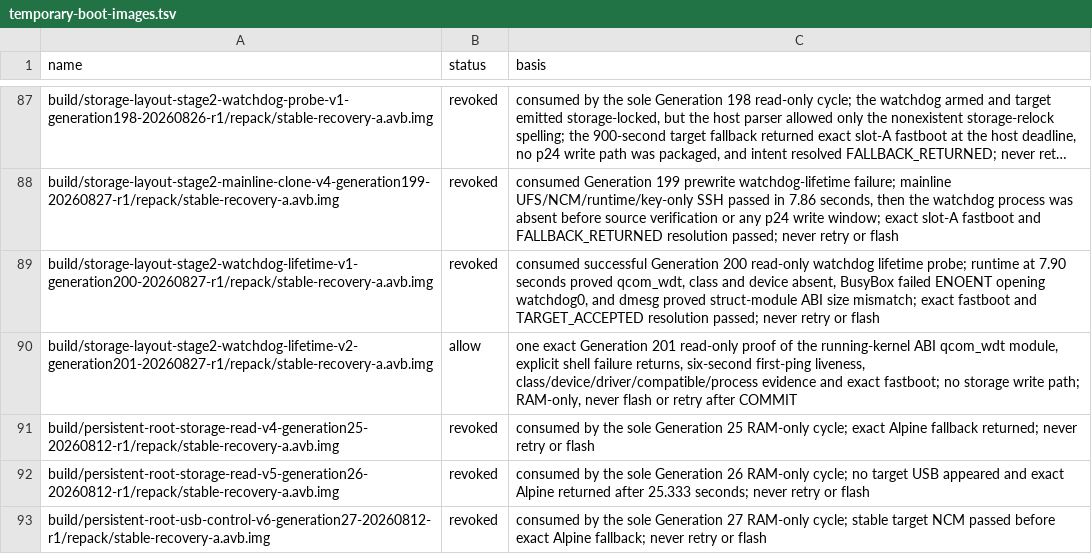
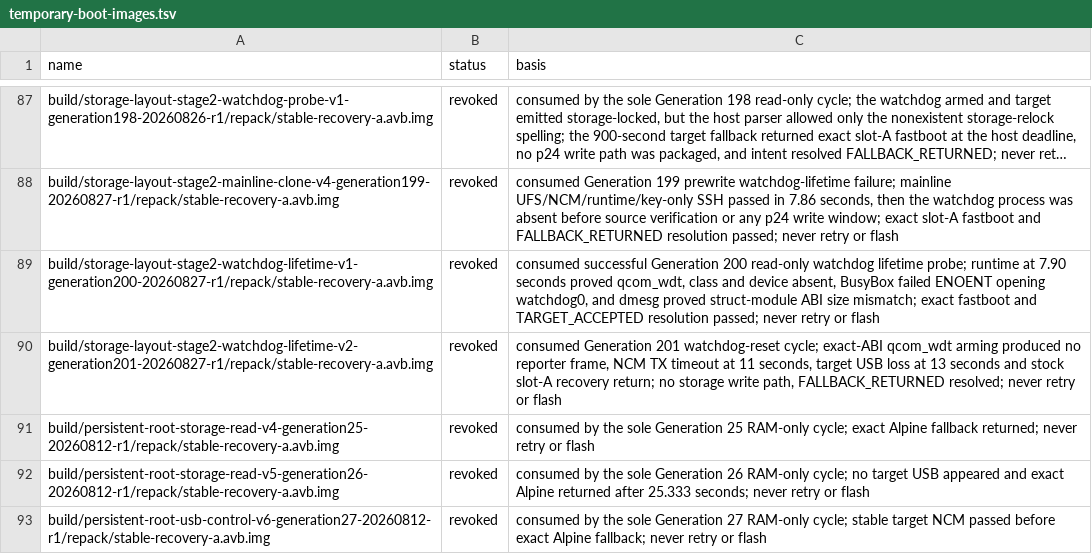
Before and after one commit to klimovich008/rog5-linux, a TSV file: manifests/temporary-boot-images.tsv, drawn as a sheet; only a part is shown, gaps mark what is left out; long unchanged cells end in ….

```diff
--- a/manifests/temporary-boot-images.tsv
+++ b/manifests/temporary-boot-images.tsv
@@ -89,3 +89,3 @@ build/storage-layout-stage2-mainline-clone-v4-generation199-20260827-r1/repack/s
 build/storage-layout-stage2-watchdog-lifetime-v1-generation200-20260827-r1/repack/stable-recovery-a.avb.img	revoked	consumed successful Generation 200 read-only watchdog lifetime probe; runtime at 7.90 seconds proved qcom_wdt, class and device absent, BusyBox failed ENOENT opening watchdog0, and dmesg proved struct-module ABI size mismatch; exact fastboot and TARGET_ACCEPTED resolution passed; never retry or flash
-build/storage-layout-stage2-watchdog-lifetime-v2-generation201-20260827-r1/repack/stable-recovery-a.avb.img	allow	one exact Generation 201 read-only proof of the running-kernel ABI qcom_wdt module, explicit shell failure returns, six-second first-ping liveness, class/device/driver/compatible/process evidence and exact fastboot; no storage write path; RAM-only, never flash or retry after COMMIT
+build/storage-layout-stage2-watchdog-lifetime-v2-generation201-20260827-r1/repack/stable-recovery-a.avb.img	revoked	consumed Generation 201 watchdog-reset cycle; exact-ABI qcom_wdt arming produced no reporter frame, NCM TX timeout at 11 seconds, target USB loss at 13 seconds and stock slot-A recovery return; no storage write path, FALLBACK_RETURNED resolved; never retry or flash
 build/persistent-root-storage-read-v4-generation25-20260812-r1/repack/stable-recovery-a.avb.img	revoked	consumed by the sole Generation 25 RAM-only cycle; exact Alpine fallback returned; never retry or flash
```
Also changed, not shown: manifests/artifacts.tsv, 9 other files.
